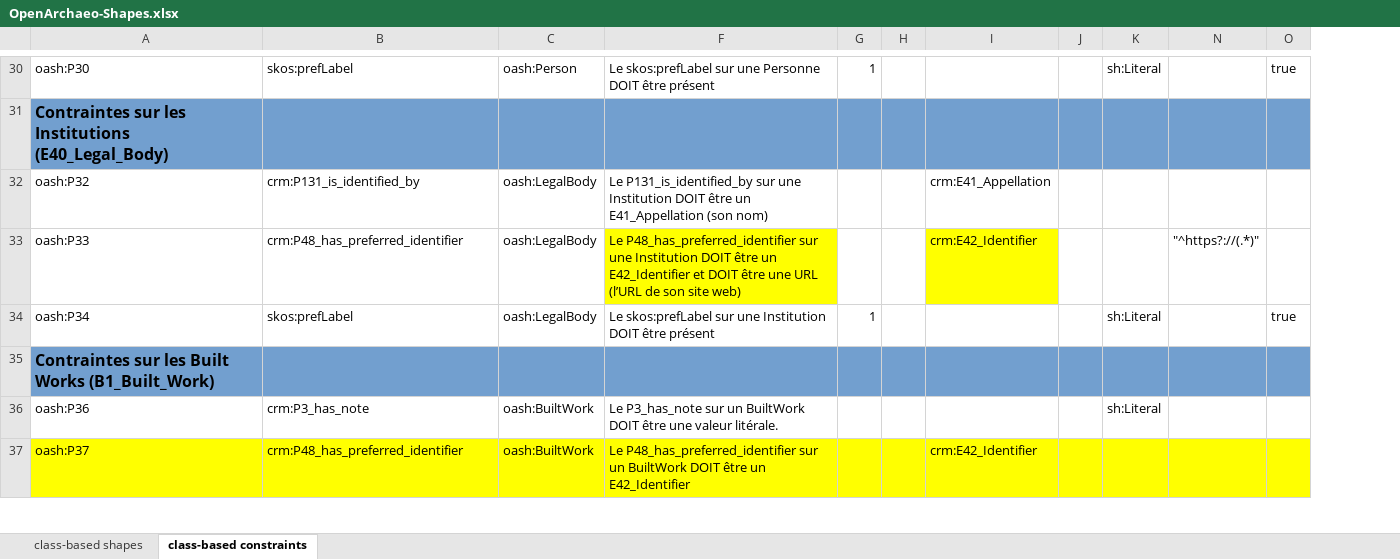
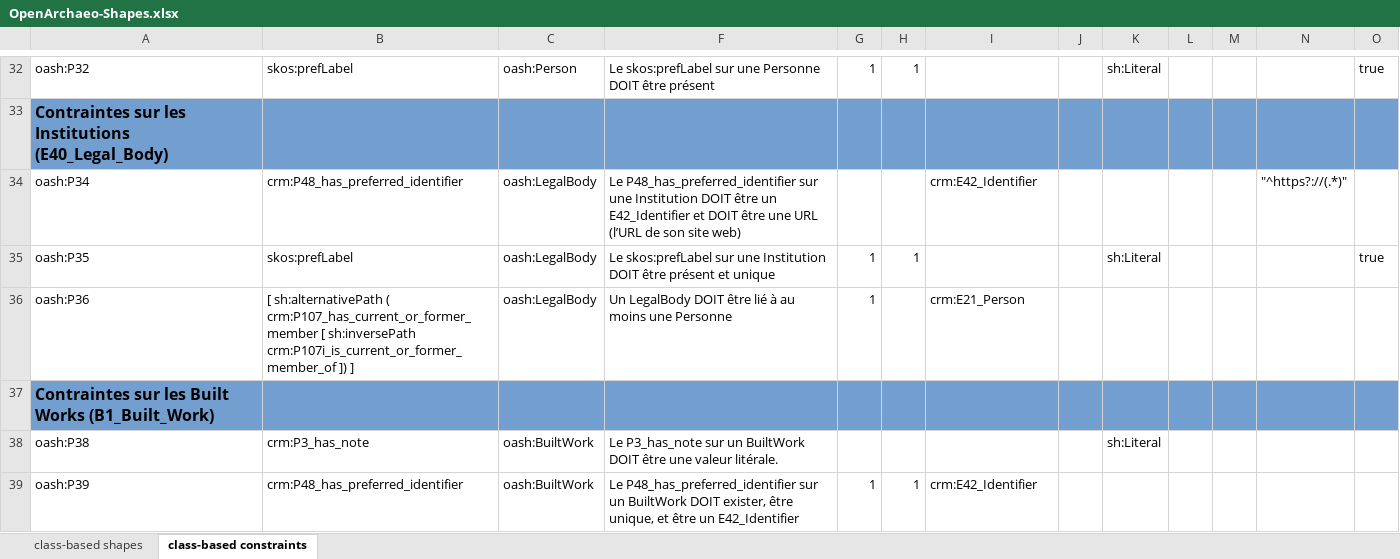
Before and after one commit to sparna-git/masa-git, an Excel workbook: federation/src/main/webapp/theme-default/shapes/OpenArchaeo-Shapes.xlsx, sheet class-based constraints, drawn as a sheet; only a part is shown, gaps mark what is left out; values as stored, in another font and other column widths than the file's, no borders; removed rows and columns are numbered as before the commit, all else as after; the diff covers the shown part only; the diff names each change by its address in the sheet, - before the commit and + after, or states it on an @@ line.

```diff
--- a/federation/src/main/webapp/theme-default/shapes/OpenArchaeo-Shapes.xlsx (sheet class-based constraints)
+++ b/federation/src/main/webapp/theme-default/shapes/OpenArchaeo-Shapes.xlsx (sheet class-based constraints)
@@ column L unhidden, empty @@
@@ column M unhidden, empty @@
-A32: oash:P30
+A32: oash:P32
-H32: (empty)
+H32: 1
-row 32: oash:P32 | crm:P131_is_identified_by | oash:LegalBody | Le P131_is_identified_by sur une Institution DOIT être un E41_Appellation (son nom) |  |  | crm:E41_Appellation
-A34: oash:P33
+A34: oash:P34
-F34 fill: #FFFF00
+F34 fill: none
-I34 fill: #FFFF00
+I34 fill: none
-A35: oash:P34
+A35: oash:P35
-F35: …être présent
+F35: …être présent et unique
-H35: (empty)
+H35: 1
+row 36: oash:P36 | [ sh:alternativePath ( crm:P107_has_current_or_former_member [ sh:inversePath crm:P107i_is_current_or_former_member_of ]) ] | oash:LegalBody | Un LegalBody DOIT être lié à au moins une Personne | 1 |  | crm:E21_Person
-A38: oash:P36
+A38: oash:P38
-A39: oash:P37
+A39: oash:P39
-A39:C39 fill: #FFFF00
+A39:C39 fill: none
-F39: …BuiltWork DOIT être un…
+F39: …BuiltWork DOIT exister, être unique, et être un…
-F39:K39 fill: #FFFF00
+F39:K39 fill: none
-G39: (empty)
+G39: 1
-H39: (empty)
+H39: 1
-N39:O39 fill: #FFFF00
+N39:O39 fill: none
```
Also changed, not shown: 18 added rows, 8 removed rows, 90 edited cells and cell formats elsewhere in this sheet, sheet class-based shapes, hidden cells, 3 other files.
